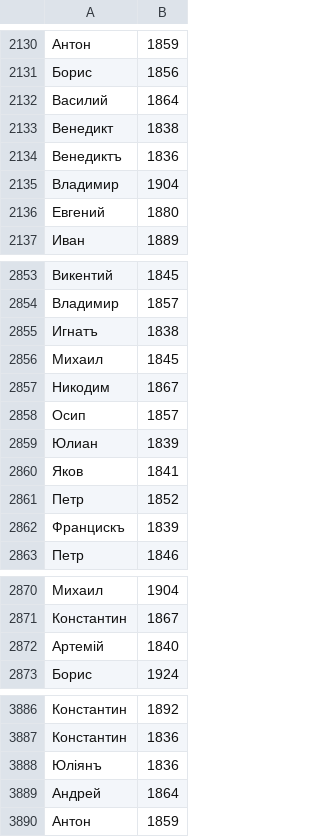
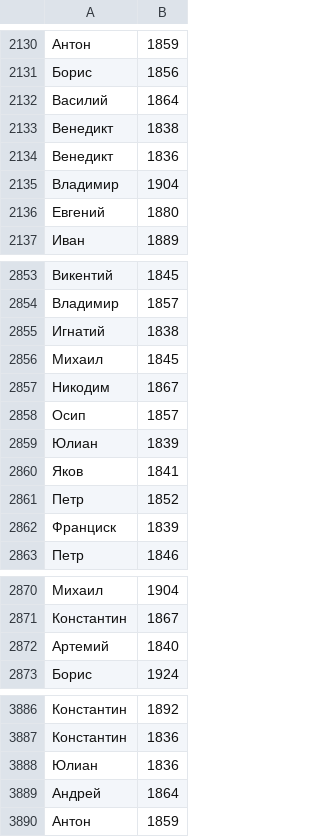
Before and after one commit to MarkBorecky/Analaise, a CSV file: src/main/resources/standardised/standardised_together.csv, drawn as a sheet; only a part is shown, gaps mark what is left out; the diff covers the shown part only.

```diff
--- a/src/main/resources/standardised/standardised_together.csv
+++ b/src/main/resources/standardised/standardised_together.csv
@@ -2133,3 +2133,3 @@
 Венедикт;1838
-Венедиктъ ;1836
+Венедикт;1836
 Владимир;1904
@@ -2854,3 +2854,3 @@
 Владимир;1857
-Игнатъ ;1838
+Игнатий;1838
 Михаил;1845
@@ -2861,3 +2861,3 @@
 Петр;1852
-Францискъ ;1839
+Франциск;1839
 Петр;1846
@@ -2871,3 +2871,3 @@
 Константин;1867
-Артемій ;1840
+Артемий;1840
 Борис;1924
@@ -3887,3 +3887,3 @@
 Константин;1836
-Юліянъ ;1836
+Юлиан;1836
 Андрей;1864
```
Also changed, not shown: 22 edited cells elsewhere in this file, src/main/resources/patronomika.csv, src/main/resources/standardised/standardised_patronomika.csv, 16 other files.
